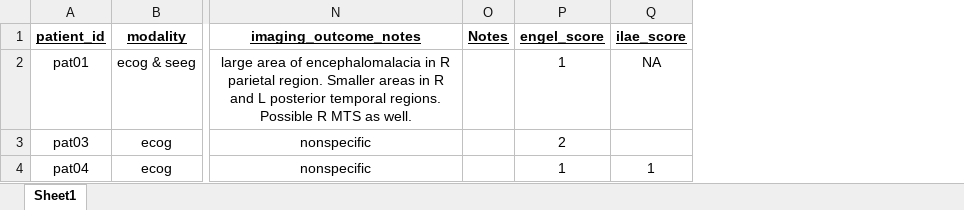
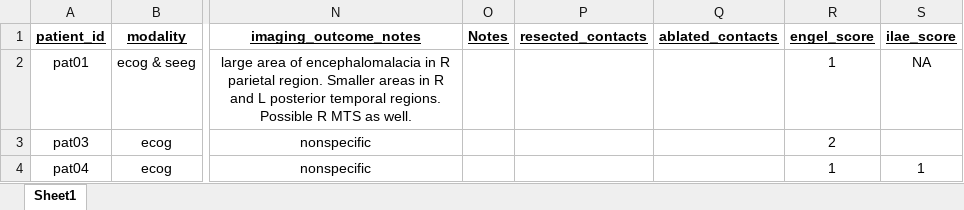
Before and after one commit to adam2392/eegio, an Excel workbook: data/clinical_examples/test_clinicaldata.xlsx, sheet Sheet1, drawn as a sheet; only a part is shown, gaps mark what is left out; values as stored, in another font and other column widths than the file's, no borders; conditional formats not drawn; the diff names each change by its address in the sheet, - before the commit and + after, or states it on an @@ line.

```diff
--- a/data/clinical_examples/test_clinicaldata.xlsx (sheet Sheet1)
+++ b/data/clinical_examples/test_clinicaldata.xlsx (sheet Sheet1)
+column P (resected_contacts), empty
+column Q (ablated_contacts), empty
```
Also changed, not shown: 5 other files.
